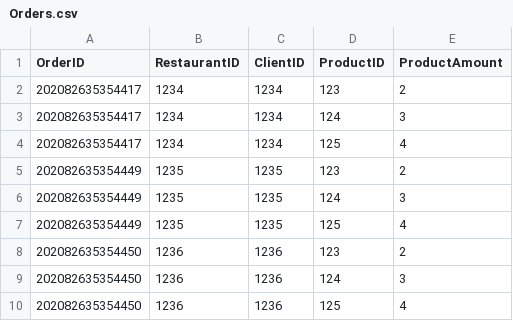
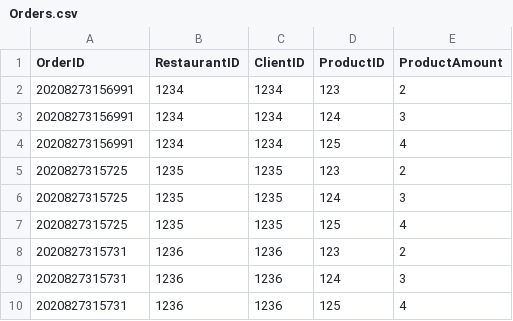
Before and after one commit to TheRealFakeness/restaurant_registry, a CSV file: data/Orders.csv, drawn as a sheet.

```diff
--- a/data/Orders.csv
+++ b/data/Orders.csv
@@ -1,10 +1,10 @@
 OrderID;RestaurantID;ClientID;ProductID;ProductAmount
-202082635354417;1234;1234;123;2
-202082635354417;1234;1234;124;3
-202082635354417;1234;1234;125;4
-202082635354449;1235;1235;123;2
-202082635354449;1235;1235;124;3
-202082635354449;1235;1235;125;4
-202082635354450;1236;1236;123;2
-202082635354450;1236;1236;124;3
-202082635354450;1236;1236;125;4
+20208273156991;1234;1234;123;2
+20208273156991;1234;1234;124;3
+20208273156991;1234;1234;125;4
+2020827315725;1235;1235;123;2
+2020827315725;1235;1235;124;3
+2020827315725;1235;1235;125;4
+2020827315731;1236;1236;123;2
+2020827315731;1236;1236;124;3
+2020827315731;1236;1236;125;4
```
Also changed, not shown: 9 other files.
